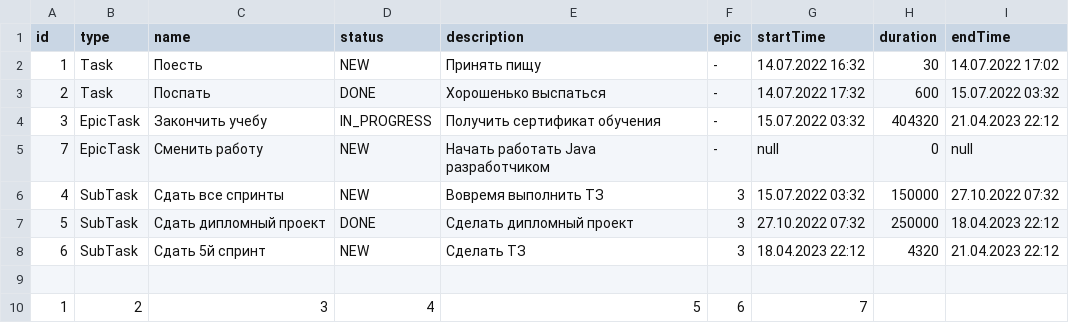
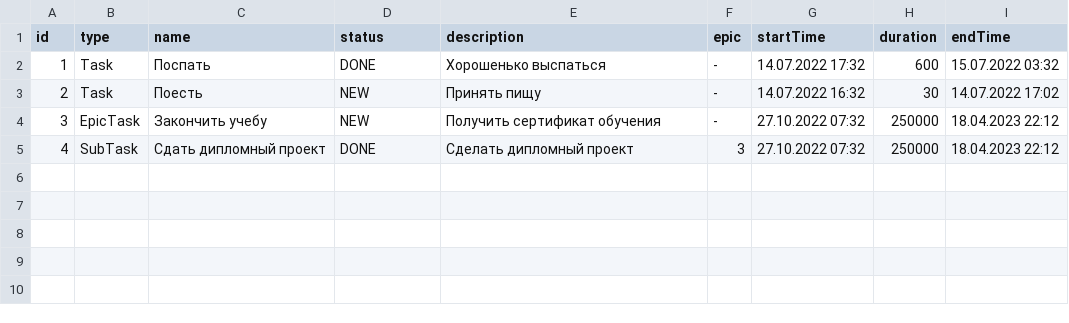
Before and after one commit to MrOlegBar/java-kanban, a CSV file: Autosave.csv, drawn as a sheet.

```diff
--- a/Autosave.csv
+++ b/Autosave.csv
@@ -1,10 +1,5 @@
 id, type, name, status , description, epic, startTime, duration, endTime,
-1, Task, Поесть, NEW, Принять пищу, -, 14.07.2022 16:32, 30, 14.07.2022 17:02
-2, Task, Поспать, DONE, Хорошенько выспаться, -, 14.07.2022 17:32, 600, 15.07.2022 03:32
-3, EpicTask, Закончить учебу, IN_PROGRESS, Получить сертификат обучения, -, 15.07.2022 03:32, 404320, 21.04.2023 22:12
-7, EpicTask, Сменить работу, NEW, Начать работать Java разработчиком, -, null, 0, null
-4, SubTask, Сдать все спринты, NEW, Вовремя выполнить ТЗ, 3, 15.07.2022 03:32, 150000, 27.10.2022 07:32
-5, SubTask, Сдать дипломный проект, DONE, Сделать дипломный проект, 3, 27.10.2022 07:32, 250000, 18.04.2023 22:12
-6, SubTask, Сдать 5й спринт, NEW, Сделать ТЗ, 3, 18.04.2023 22:12, 4320, 21.04.2023 22:12
-
-1, 2, 3, 4, 5, 6, 7
+1, Task, Поспать, DONE, Хорошенько выспаться, -, 14.07.2022 17:32, 600, 15.07.2022 03:32
+2, Task, Поесть, NEW, Принять пищу, -, 14.07.2022 16:32, 30, 14.07.2022 17:02
+3, EpicTask, Закончить учебу, NEW, Получить сертификат обучения, -, 27.10.2022 07:32, 250000, 18.04.2023 22:12
+4, SubTask, Сдать дипломный проект, DONE, Сделать дипломный проект, 3, 27.10.2022 07:32, 250000, 18.04.2023 22:12
```
Also changed, not shown: 2 other files.
